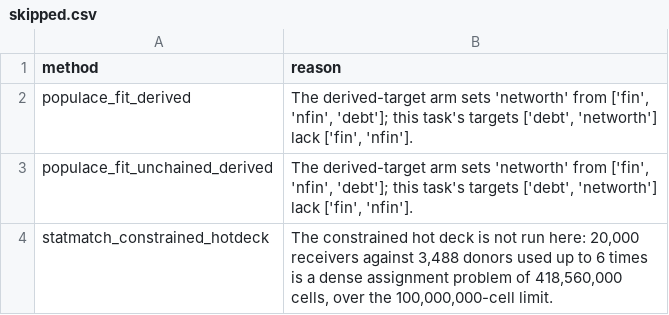
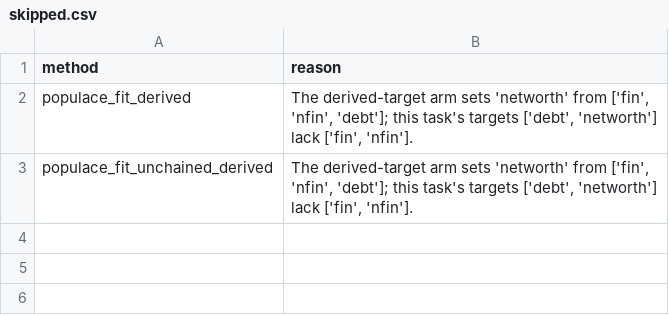
Before and after one commit to PolicyEngine/imputation-paper, a CSV file: runs/scf-to-cps-harness-2025-added-arms/skipped.csv, drawn as a sheet.

```diff
--- a/runs/scf-to-cps-harness-2025-added-arms/skipped.csv
+++ b/runs/scf-to-cps-harness-2025-added-arms/skipped.csv
@@ -3,2 +3 @@ populace_fit_derived,"The derived-target arm sets 'networth' from ['fin', 'nfin'
 populace_fit_unchained_derived,"The derived-target arm sets 'networth' from ['fin', 'nfin', 'debt']; this task's targets ['debt', 'networth'] lack ['fin', 'nfin']."
-statmatch_constrained_hotdeck,"The constrained hot deck is not run here: 20,000 receivers against 3,488 donors used up to 6 times is a dense assignment problem of 418,560,000 cells, over the 100,000,000-cell limit."
```
Also changed, not shown: runs/scf-to-cps-harness-added-arms/skipped.csv, 12 other files.
